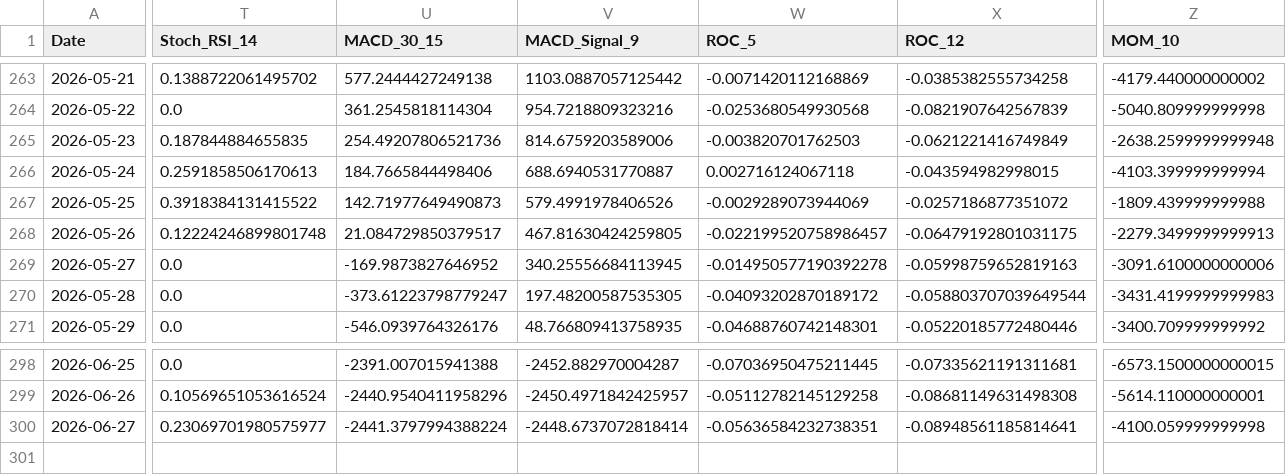
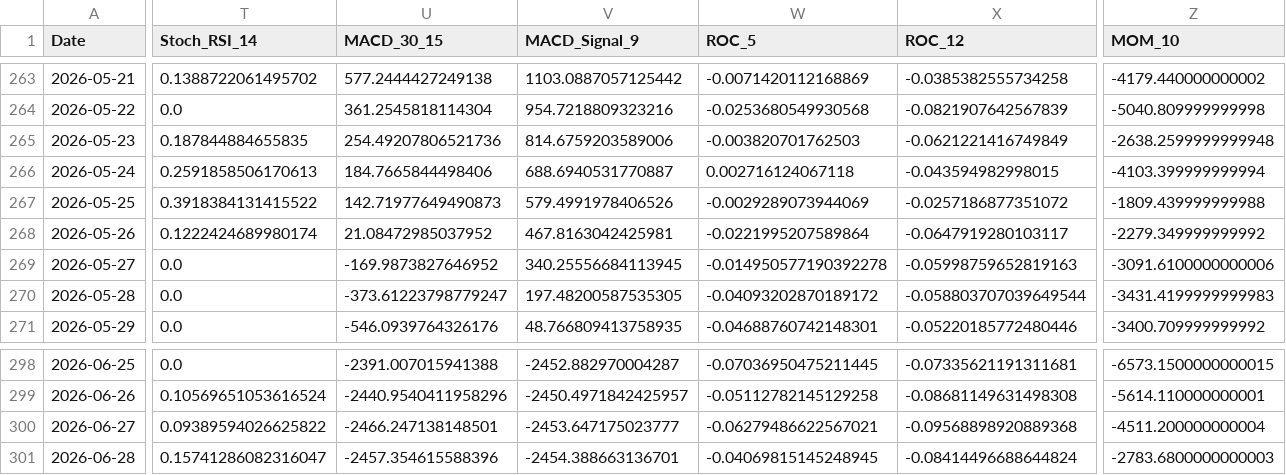
Before and after one commit to JintaoLiuorJoey/coinbase-ohlcv-data, a CSV file: data/BTC_aggregated.csv, drawn as a sheet; only a part is shown, gaps mark what is left out; rows hold the shown columns only; the diff covers the shown part only; the diff names each change by its address in the sheet, - before the commit and + after, or states it on an @@ line.

```diff
--- a/data/BTC_aggregated.csv
+++ b/data/BTC_aggregated.csv
-T268 (Stoch_RSI_14): 0.12224246899801748
+T268 (Stoch_RSI_14): 0.1222424689980174
-U268 (MACD_30_15): 21.084729850379517
+U268 (MACD_30_15): 21.08472985037952
-V268 (MACD_Signal_9): 467.81630424259805
+V268 (MACD_Signal_9): 467.8163042425981
-W268 (ROC_5): -0.022199520758986457
+W268 (ROC_5): -0.0221995207589864
-X268 (ROC_12): -0.06479192801031175
+X268 (ROC_12): -0.0647919280103117
-Z268 (MOM_10): -2279.3499999999913
+Z268 (MOM_10): -2279.349999999992
-T300 (Stoch_RSI_14): 0.23069701980575977
+T300 (Stoch_RSI_14): 0.09389594026625822
-U300 (MACD_30_15): -2441.3797994388224
+U300 (MACD_30_15): -2466.247138148501
-V300 (MACD_Signal_9): -2448.6737072818414
+V300 (MACD_Signal_9): -2453.647175023777
-W300 (ROC_5): -0.05636584232738351
+W300 (ROC_5): -0.06279486622567021
-X300 (ROC_12): -0.08948561185814641
+X300 (ROC_12): -0.09568898920889368
-Z300 (MOM_10): -4100.059999999998
+Z300 (MOM_10): -4511.200000000004
+row 301: 2026-06-28 | 0.15741286082316047 | -2457.354615588396 | -2454.388663136701 | -0.04069815145248945 | -0.08414496688644824 | -2783.6800000000003
```
Also changed, not shown: 38 edited cells elsewhere in this file, data/ETH_aggregated.csv, data/XRP_aggregated.csv.
